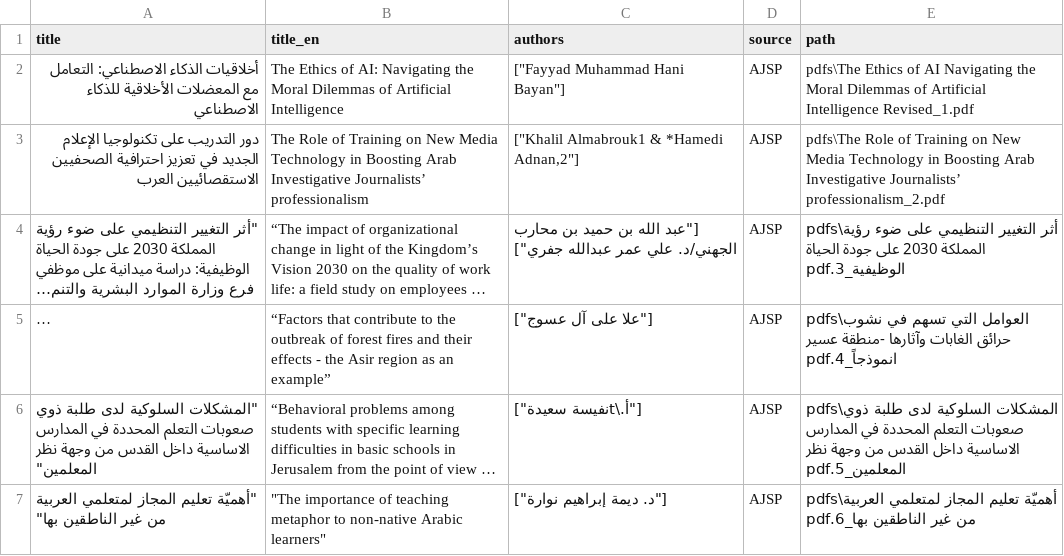
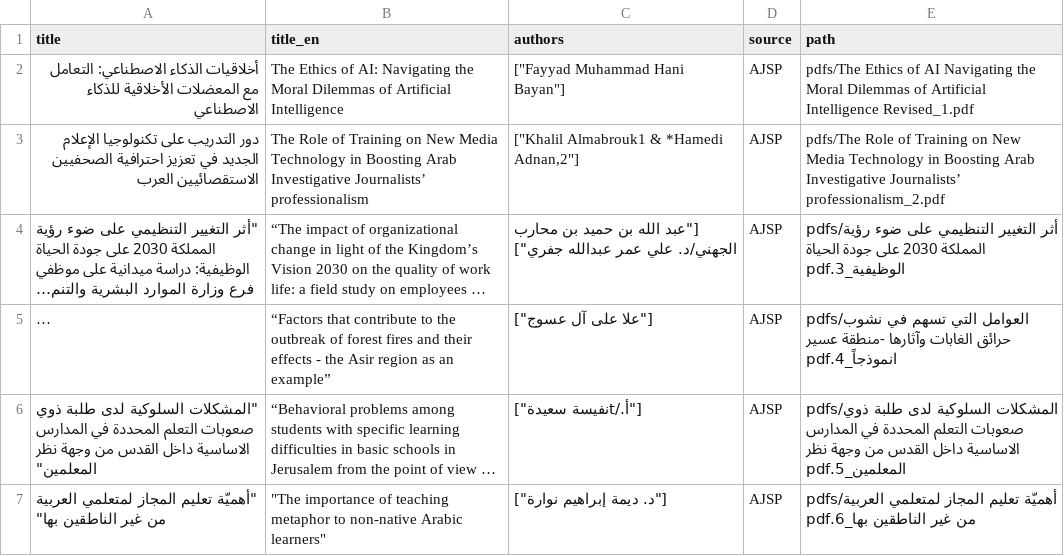
Before and after one commit to Mahmoud-ABK/NLP-but-in-arabic, a CSV file: scrapping/AJSP/articles .csv, drawn as a sheet; only a part is shown; long unchanged cells end in …; the diff covers the shown part only; the diff names each change by its address in the sheet, - before the commit and + after, or states it on an @@ line.

```diff
--- a/scrapping/AJSP/articles .csv
+++ b/scrapping/AJSP/articles .csv
-E2 (path): pdfs\The Ethics of…
+E2 (path): pdfs/The Ethics of…
-E3 (path): pdfs\The Role of…
+E3 (path): pdfs/The Role of…
-E4 (path): pdfs\أثر التغيير التنظيمي…
+E4 (path): pdfs/أثر التغيير التنظيمي…
-E5 (path): pdfs\العوامل التي تسهم…
+E5 (path): pdfs/العوامل التي تسهم…
-C6 (authors): ["أ‌.\tنفيسة سعيدة"]
+C6 (authors): ["أ‌./tنفيسة سعيدة"]
-E6 (path): pdfs\المشكلات السلوكية لدى…
+E6 (path): pdfs/المشكلات السلوكية لدى…
-E7 (path): pdfs\أهميّة تعليم المجاز…
+E7 (path): pdfs/أهميّة تعليم المجاز…
```
Also changed, not shown: 1 removed row and 5 edited cells elsewhere in this file, 3 other files.
